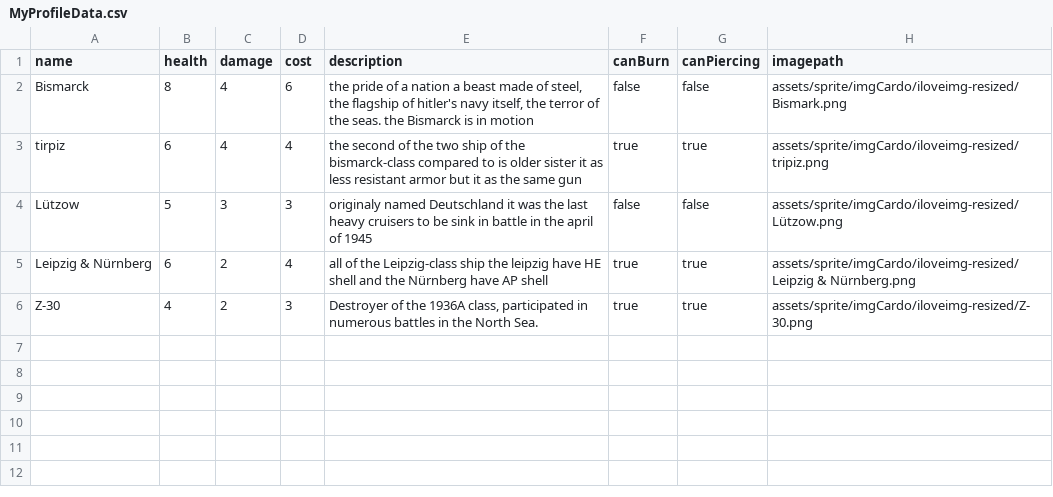
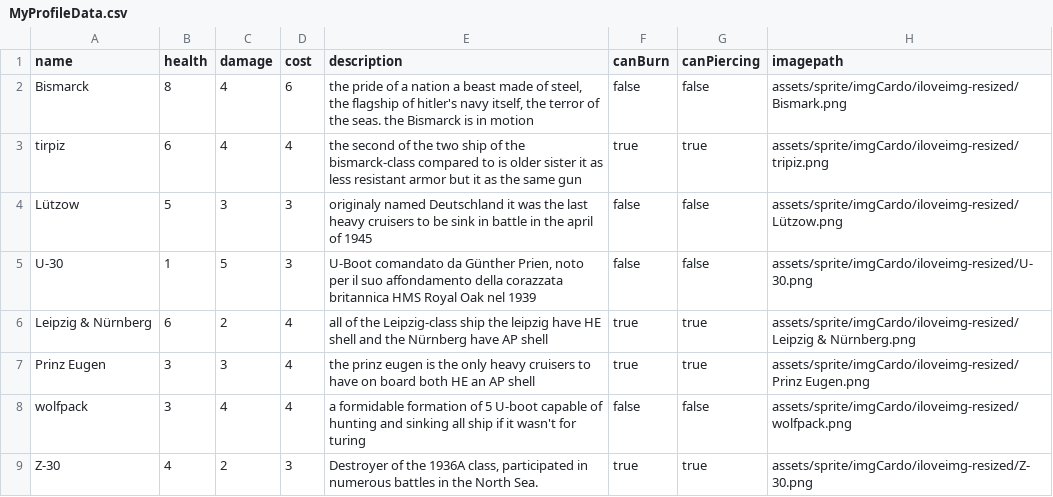
Before and after one commit to Incazzoso/G4_real_project, a CSV file: core/src/main/java/g4/group/Data/MyProfileData.csv, drawn as a sheet; the diff names each change by its address in the sheet, - before the commit and + after, or states it on an @@ line.

```diff
--- a/core/src/main/java/g4/group/Data/MyProfileData.csv
+++ b/core/src/main/java/g4/group/Data/MyProfileData.csv
+row 5: U-30 | 1 | 5 | 3 | U-Boot comandato da Günther Prien, noto per il suo affondamento della corazzata britannica HMS Royal Oak nel 1939 | false | false | assets/sprite/imgCardo/iloveimg-resized/U-30.png
+row 7: Prinz Eugen | 3 | 3 | 4 | the prinz eugen is the only heavy cruisers to have on board both HE an AP shell | true | true | assets/sprite/imgCardo/iloveimg-resized/Prinz Eugen.png
+row 8: wolfpack | 3 | 4 | 4 | a formidable formation of 5 U-boot capable of hunting and sinking all ship if it wasn't for turing | false | false | assets/sprite/imgCardo/iloveimg-resized/wolfpack.png
```
Also changed, not shown: 5 other files.
